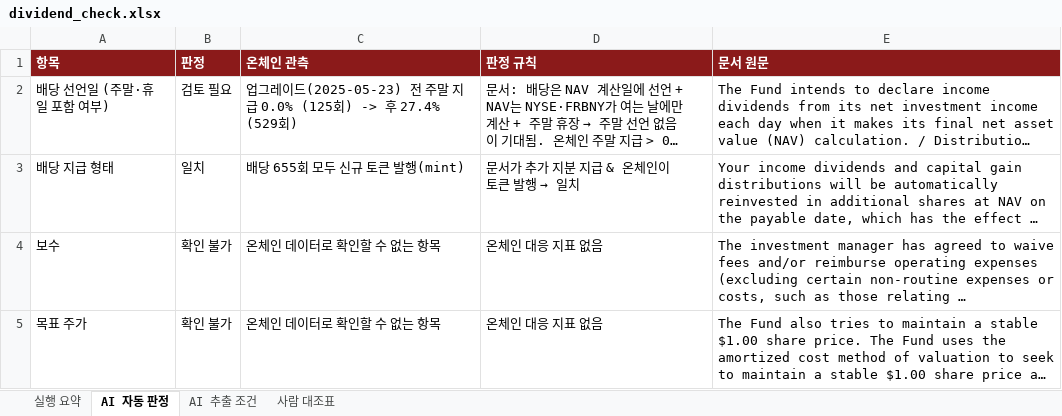
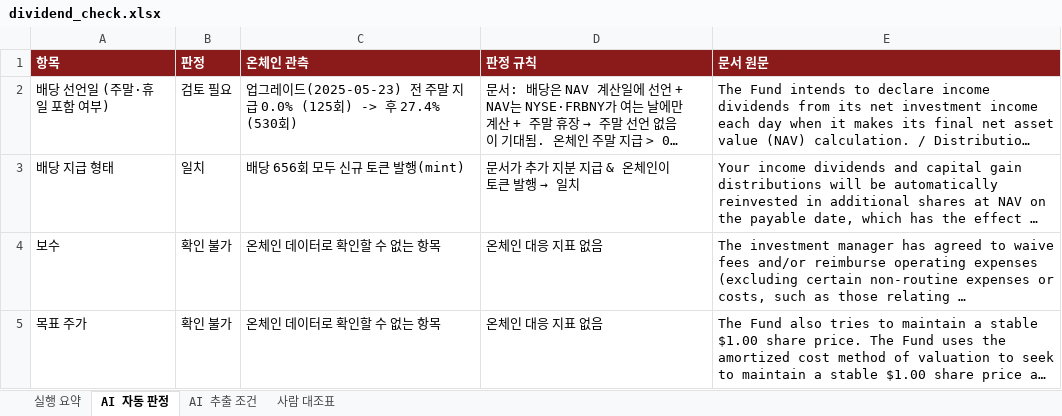
Before and after one commit to TaeJinKim0930/sto-dividend-dashboard, an Excel workbook: reports/dividend_check.xlsx, sheet AI 자동 판정, drawn as a sheet; long unchanged cells end in …; values as stored, in another font and other column widths than the file's, no borders; the diff names each change by its address in the sheet, - before the commit and + after, or states it on an @@ line.

```diff
--- a/reports/dividend_check.xlsx (sheet AI 자동 판정)
+++ b/reports/dividend_check.xlsx (sheet AI 자동 판정)
-C2 (온체인 관측): …-> 후 27.4% (529회)
+C2 (온체인 관측): …-> 후 27.4% (530회)
-C3 (온체인 관측): 배당 655회 모두 신규 토큰 발행(mint)
+C3 (온체인 관측): 배당 656회 모두 신규 토큰 발행(mint)
```
Also changed, not shown: sheet 실행 요약, sheet AI 추출 조건, sheet 사람 대조표, 33 other files.
